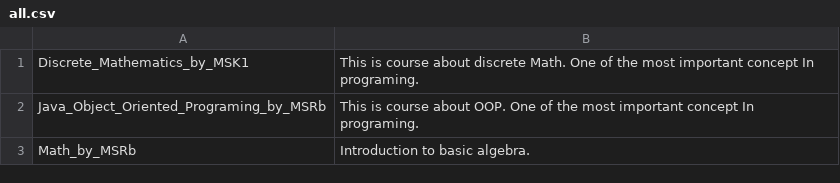
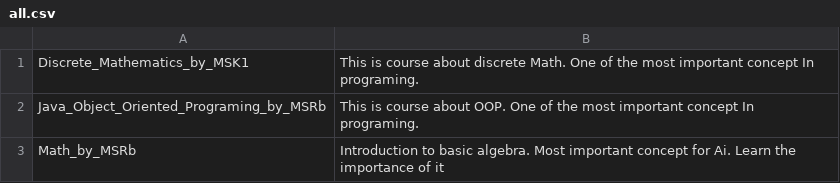
Before and after one commit to md-yasir-arafat/Online-Quiz-Application, a CSV file: QuizApp/src/main/resources/Courses/all.csv, drawn as a sheet.

```diff
--- a/QuizApp/src/main/resources/Courses/all.csv
+++ b/QuizApp/src/main/resources/Courses/all.csv
@@ -2,2 +2,2 @@ Discrete_Mathematics_by_MSK1,"This is course about discrete Math. One of the mos
 Java_Object_Oriented_Programing_by_MSRb,"This is course about OOP. One of the most important concept In programing."
-Math_by_MSRb,"Introduction to basic algebra."
+Math_by_MSRb,"Introduction to basic algebra. Most important concept for Ai. Learn the importance of it"
```
Also changed, not shown: QuizApp/src/main/resources/studentInfo/amin.csv, QuizApp/src/main/resources/studentInfo/yasir.csv, 21 other files.
